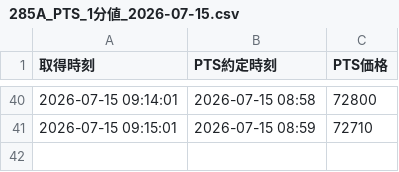
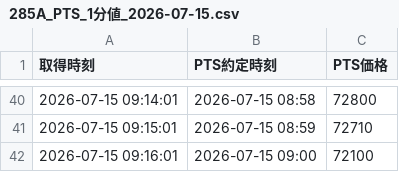
Before and after one commit to yayuta417/kioxia-stock-data, a CSV file: PTS/1分値/285A_PTS_1分値_2026-07-15.csv, drawn as a sheet; only a part is shown, gaps mark what is left out; the diff names each change by its address in the sheet, - before the commit and + after, or states it on an @@ line.

```diff
--- a/PTS/1分値/285A_PTS_1分値_2026-07-15.csv
+++ b/PTS/1分値/285A_PTS_1分値_2026-07-15.csv
+row 42: 2026-07-15 09:16:01 | 2026-07-15 09:00 | 72100
```
Also changed, not shown: PTS/PTS日次サマリー.csv.
